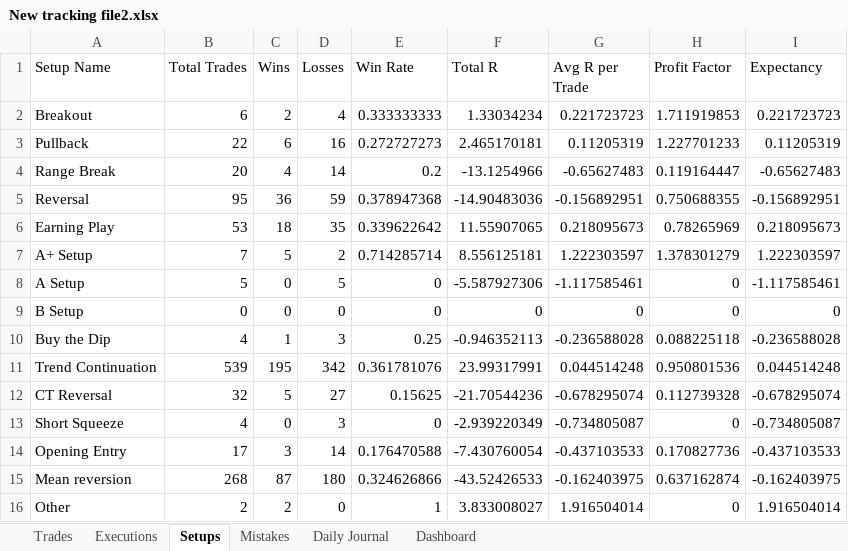
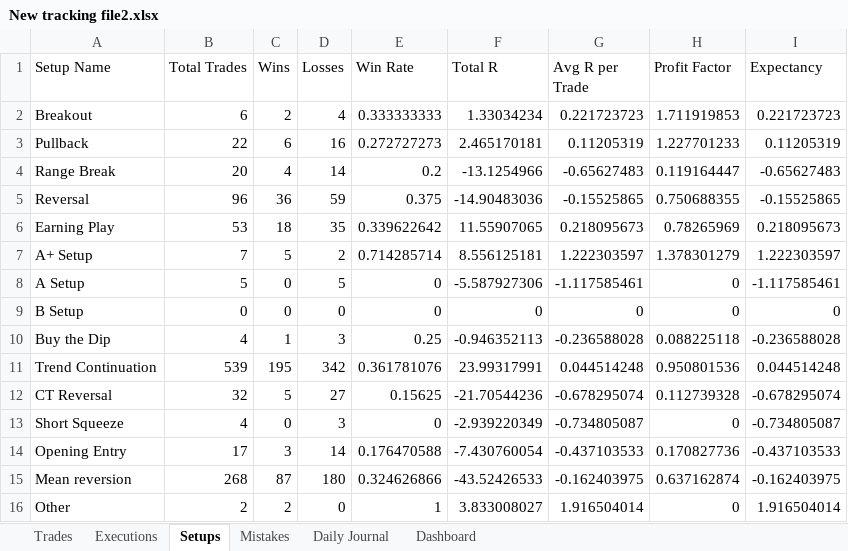
Before and after one commit to alonsome/Trading, an Excel workbook: New tracking file2.xlsx, sheet Setups, drawn as a sheet; values as stored, in another font and other column widths than the file's, no borders; charts and pictures not drawn; the diff names each change by its address in the sheet, - before the commit and + after, or states it on an @@ line.

```diff
--- a/New tracking file2.xlsx (sheet Setups)
+++ b/New tracking file2.xlsx (sheet Setups)
-B5 (Total Trades): 95
+B5 (Total Trades): 96
-E5 (Win Rate): 0.378947368
+E5 (Win Rate): 0.375
-G5 (Avg R per Trade): -0.156892951
+G5 (Avg R per Trade): -0.15525865
-I5 (Expectancy): -0.156892951
+I5 (Expectancy): -0.15525865
```
Also changed, not shown: sheet Trades, sheet Dashboard, formulas that keep their value.
